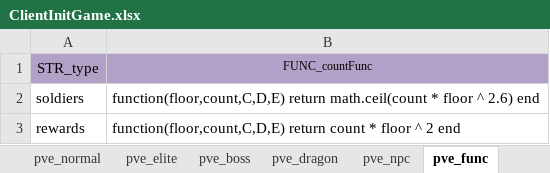
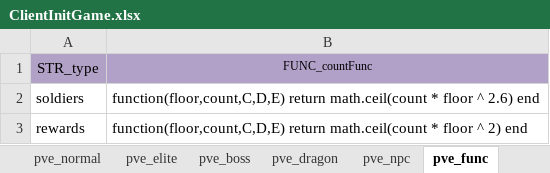
Before and after one commit to ModunZhang/kod_client, an Excel workbook: gameData/client/ClientInitGame.xlsx, sheet pve_func, drawn as a sheet; values as stored, in another font and other column widths than the file's, no borders; the diff names each change by its address in the sheet, - before the commit and + after, or states it on an @@ line.

```diff
--- a/gameData/client/ClientInitGame.xlsx (sheet pve_func)
+++ b/gameData/client/ClientInitGame.xlsx (sheet pve_func)
-B3: function(floor,count,C,D,E) return count * floor ^ 2 end
+B3: function(floor,count,C,D,E) return math.ceil(count * floor ^ 2) end
```
Also changed, not shown: 2 other files.
